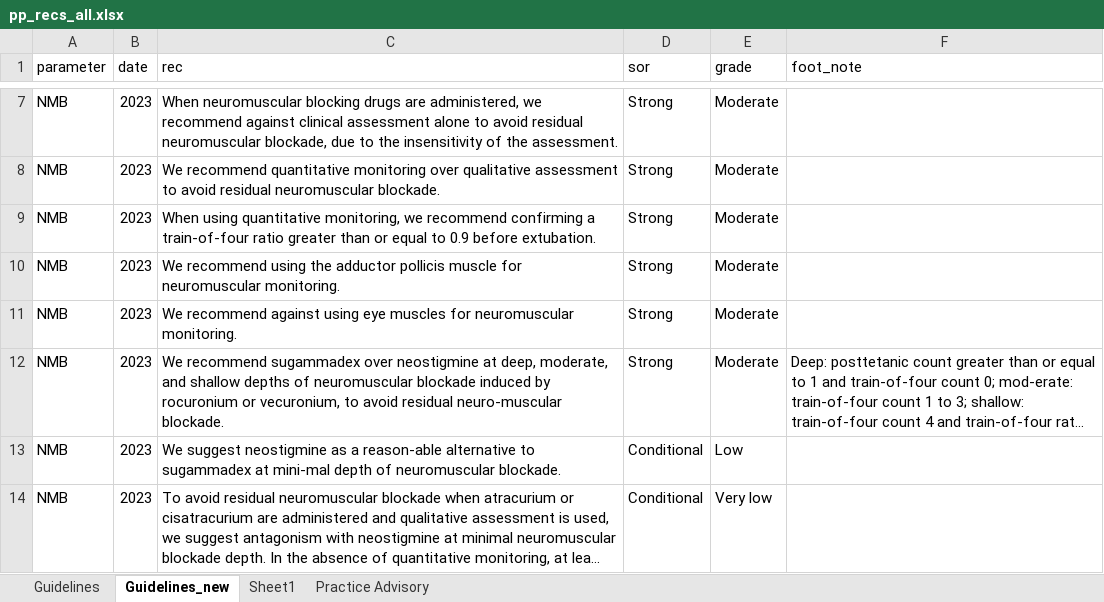
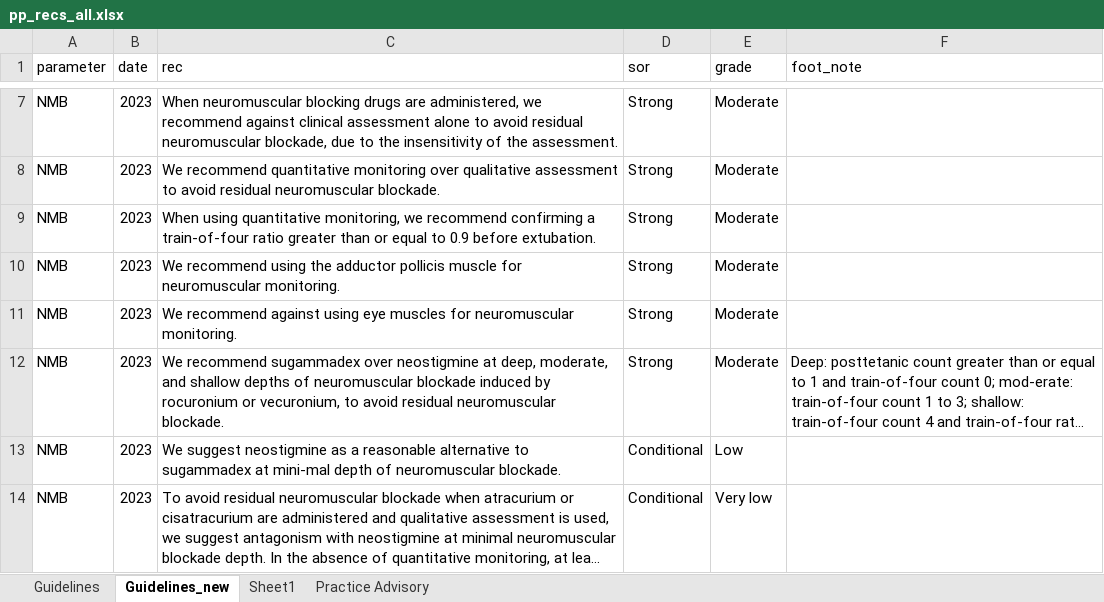
Before and after one commit to mdgrant/pp_recs, an Excel workbook: _data/pp_recs_all.xlsx, sheet Guidelines_new, drawn as a sheet; only a part is shown, gaps mark what is left out; long unchanged cells end in …; values as stored, in another font and other column widths than the file's, no borders; the diff names each change by its address in the sheet, - before the commit and + after, or states it on an @@ line.

```diff
--- a/_data/pp_recs_all.xlsx (sheet Guidelines_new)
+++ b/_data/pp_recs_all.xlsx (sheet Guidelines_new)
-C12 (rec): …avoid residual neuro-muscular blockade.
+C12 (rec): …avoid residual neuromuscular blockade.
-C13 (rec): …as a reason-able alternative to…
+C13 (rec): …as a reasonable alternative to…
```
Also changed, not shown: 4 other files.
